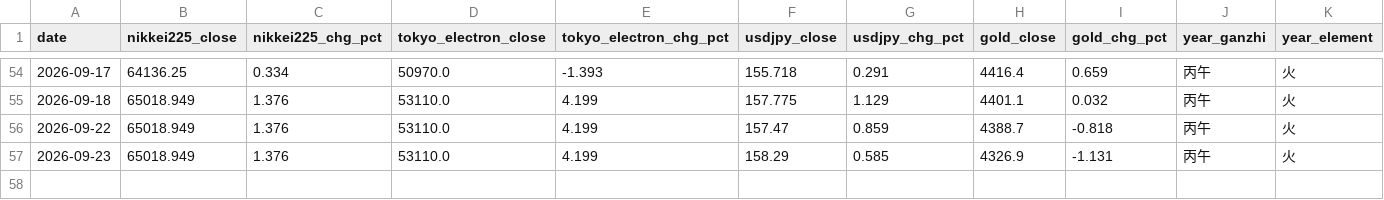
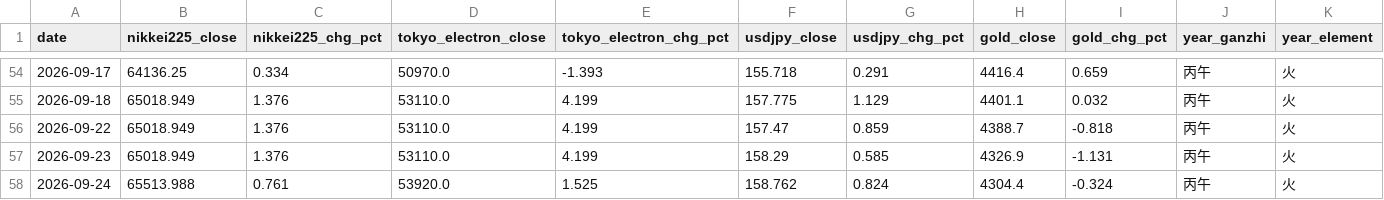
Before and after one commit to ham225/spirit-invest-theory, a CSV file: data/log.csv, drawn as a sheet; only a part is shown, gaps mark what is left out; rows hold the shown columns only; the diff names each change by its address in the sheet, - before the commit and + after, or states it on an @@ line.

```diff
--- a/data/log.csv
+++ b/data/log.csv
+row 58: 2026-09-24 | 65513.988 | 0.761 | 53920.0 | 1.525 | 158.762 | 0.824 | 4304.4 | -0.324 | 丙午 | 火
```
Also changed, not shown: 5 other files.
